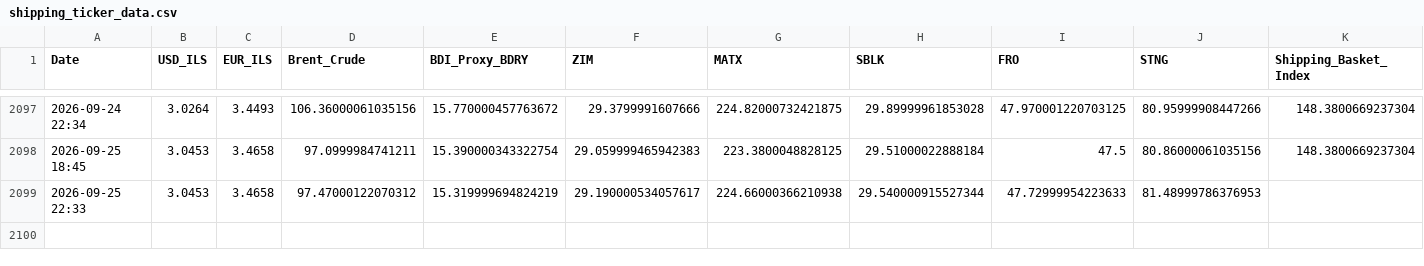
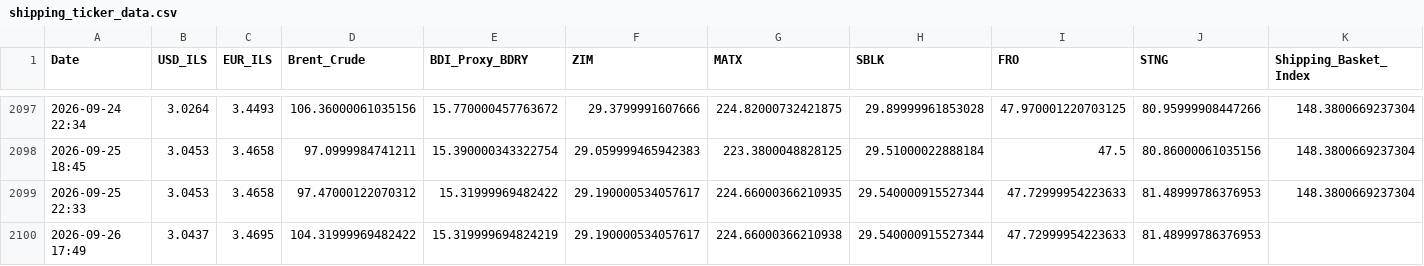
Before and after one commit to AshKatzEm/logistics-cost, a CSV file: shipping_ticker_data.csv, drawn as a sheet; only a part is shown, gaps mark what is left out.

```diff
--- a/shipping_ticker_data.csv
+++ b/shipping_ticker_data.csv
@@ -2098,2 +2098,3 @@ Date,USD_ILS,EUR_ILS,Brent_Crude,BDI_Proxy_BDRY,ZIM,MATX,SBLK,FRO,STNG,Shipping_
 2026-09-25 18:45,3.0453,3.4658,97.0999984741211,15.390000343322754,29.059999465942383,223.3800048828125,29.51000022888184,47.5,80.86000061035156,148.3800669237304
-2026-09-25 22:33,3.0453,3.4658,97.47000122070312,15.319999694824219,29.190000534057617,224.66000366210938,29.540000915527344,47.72999954223633,81.48999786376953,
+2026-09-25 22:33,3.0453,3.4658,97.47000122070312,15.31999969482422,29.190000534057617,224.66000366210935,29.540000915527344,47.72999954223633,81.48999786376953,148.3800669237304
+2026-09-26 17:49,3.0437,3.4695,104.31999969482422,15.319999694824219,29.190000534057617,224.66000366210938,29.540000915527344,47.72999954223633,81.48999786376953,
```
